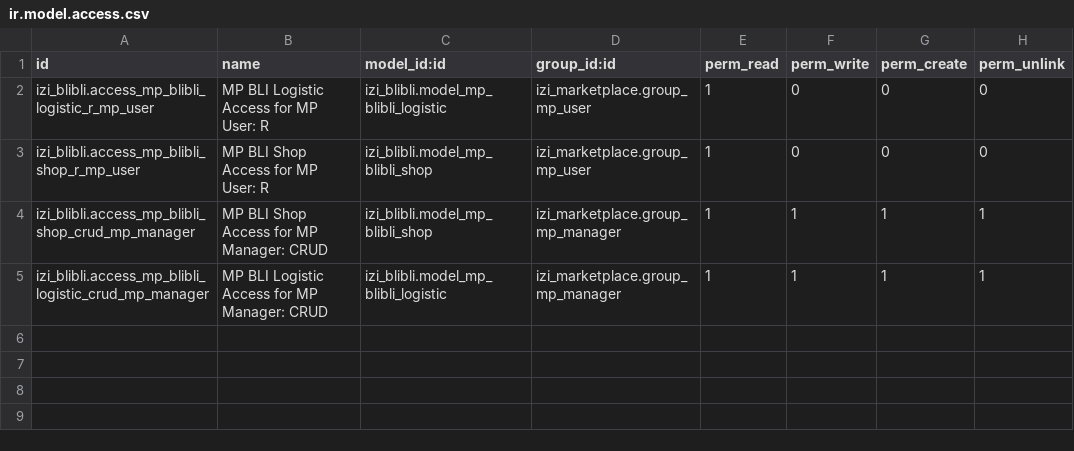
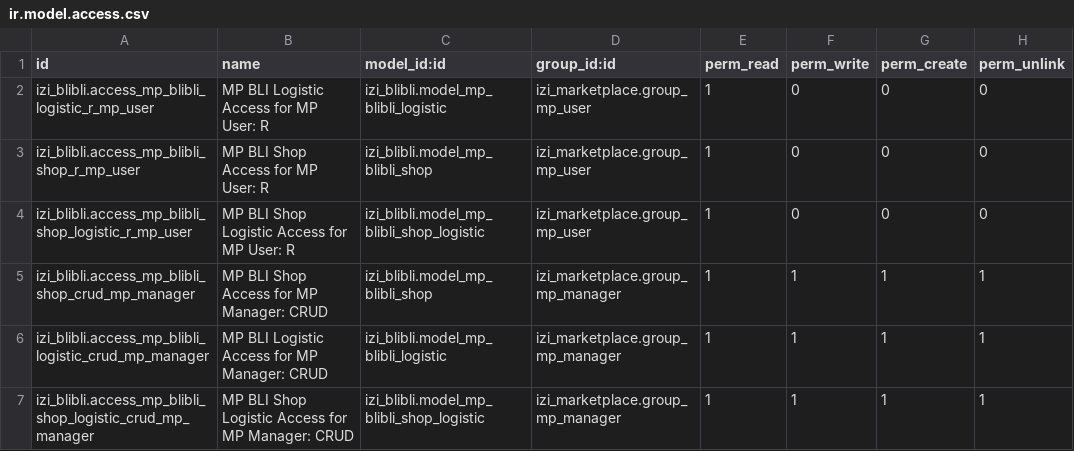
Before and after one commit to yourant/Sandyhartono, a CSV file: izi_blibli/security/ir.model.access.csv, drawn as a sheet.

Commit message:
[FIX][izi_blibli] add rule mp blibli shop logistic

```diff
--- a/izi_blibli/security/ir.model.access.csv
+++ b/izi_blibli/security/ir.model.access.csv
@@ -3,3 +3,5 @@
 "izi_blibli.access_mp_blibli_shop_r_mp_user","MP BLI Shop Access for MP User: R","izi_blibli.model_mp_blibli_shop","izi_marketplace.group_mp_user",1,0,0,0
+"izi_blibli.access_mp_blibli_shop_logistic_r_mp_user","MP BLI Shop Logistic Access for MP User: R","izi_blibli.model_mp_blibli_shop_logistic","izi_marketplace.group_mp_user",1,0,0,0
 "izi_blibli.access_mp_blibli_shop_crud_mp_manager","MP BLI Shop Access for MP Manager: CRUD","izi_blibli.model_mp_blibli_shop","izi_marketplace.group_mp_manager",1,1,1,1
 "izi_blibli.access_mp_blibli_logistic_crud_mp_manager","MP BLI Logistic Access for MP Manager: CRUD","izi_blibli.model_mp_blibli_logistic","izi_marketplace.group_mp_manager",1,1,1,1
+"izi_blibli.access_mp_blibli_shop_logistic_crud_mp_manager","MP BLI Shop Logistic Access for MP Manager: CRUD","izi_blibli.model_mp_blibli_shop_logistic","izi_marketplace.group_mp_manager",1,1,1,1
```
